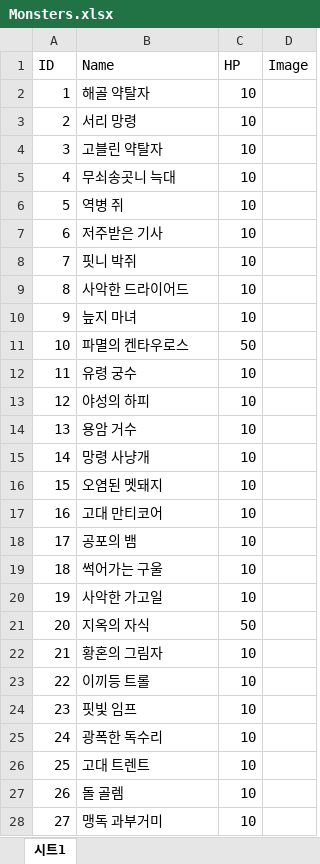
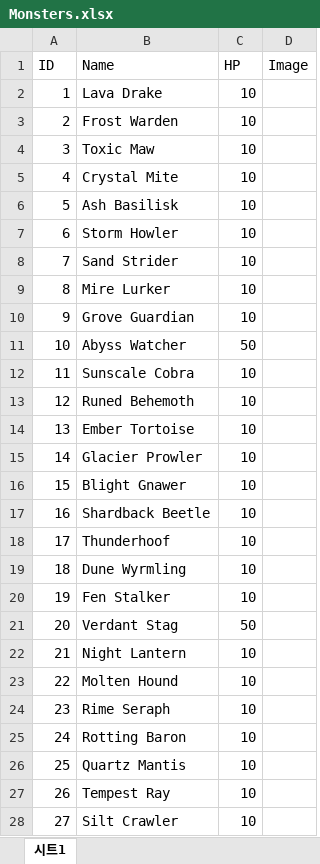
Before and after one commit to zdaw27/parser2, an Excel workbook: Assets/Spreadsheets/Monsters.xlsx, sheet 시트1, drawn as a sheet; only a part is shown; values as stored, in another font and other column widths than the file's, no borders; charts and pictures not drawn; the diff covers the shown part only; the diff names each change by its address in the sheet, - before the commit and + after, or states it on an @@ line.

```diff
--- a/Assets/Spreadsheets/Monsters.xlsx (sheet 시트1)
+++ b/Assets/Spreadsheets/Monsters.xlsx (sheet 시트1)
-B2 (Name): 해골 약탈자
+B2 (Name): Lava Drake
-B3 (Name): 서리 망령
+B3 (Name): Frost Warden
-B4 (Name): 고블린 약탈자
+B4 (Name): Toxic Maw
-B5 (Name): 무쇠송곳니 늑대
+B5 (Name): Crystal Mite
-B6 (Name): 역병 쥐
+B6 (Name): Ash Basilisk
-B7 (Name): 저주받은 기사
+B7 (Name): Storm Howler
-B8 (Name): 핏니 박쥐
+B8 (Name): Sand Strider
-B9 (Name): 사악한 드라이어드
+B9 (Name): Mire Lurker
-B10 (Name): 늪지 마녀
+B10 (Name): Grove Guardian
-B11 (Name): 파멸의 켄타우로스
+B11 (Name): Abyss Watcher
-B12 (Name): 유령 궁수
+B12 (Name): Sunscale Cobra
-B13 (Name): 야성의 하피
+B13 (Name): Runed Behemoth
-B14 (Name): 용암 거수
+B14 (Name): Ember Tortoise
-B15 (Name): 망령 사냥개
+B15 (Name): Glacier Prowler
-B16 (Name): 오염된 멧돼지
+B16 (Name): Blight Gnawer
-B17 (Name): 고대 만티코어
+B17 (Name): Shardback Beetle
-B18 (Name): 공포의 뱀
+B18 (Name): Thunderhoof
-B19 (Name): 썩어가는 구울
+B19 (Name): Dune Wyrmling
-B20 (Name): 사악한 가고일
+B20 (Name): Fen Stalker
-B21 (Name): 지옥의 자식
+B21 (Name): Verdant Stag
-B22 (Name): 황혼의 그림자
+B22 (Name): Night Lantern
-B23 (Name): 이끼등 트롤
+B23 (Name): Molten Hound
-B24 (Name): 핏빛 임프
+B24 (Name): Rime Seraph
-B25 (Name): 광폭한 독수리
+B25 (Name): Rotting Baron
-B26 (Name): 고대 트렌트
+B26 (Name): Quartz Mantis
-B27 (Name): 돌 골렘
+B27 (Name): Tempest Ray
-B28 (Name): 맹독 과부거미
+B28 (Name): Silt Crawler
```
Also changed, not shown: 17 edited cells elsewhere in this sheet, Assets/Spreadsheets/ArtifactCosts.xlsx, Assets/Spreadsheets/Items_Etc.xlsx, 44 other files.
